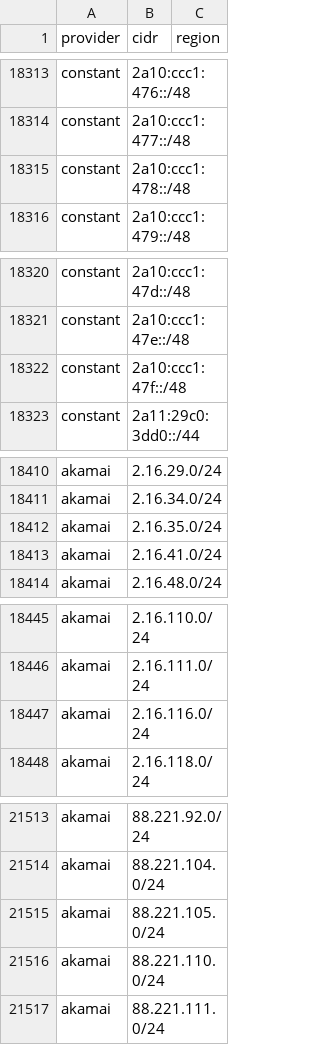
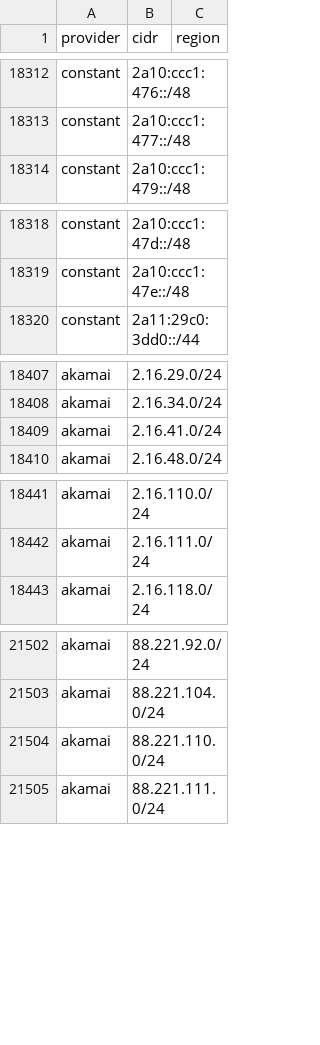
Before and after one commit to prettyleaf/cdn, a CSV file: all/all.csv, drawn as a sheet; only a part is shown, gaps mark what is left out; the diff covers the shown part only.

```diff
--- a/all/all.csv
+++ b/all/all.csv
@@ -18314,3 +18313,2 @@ constant,2a10:ccc1:476::/48,
 constant,2a10:ccc1:477::/48,
-constant,2a10:ccc1:478::/48,
 constant,2a10:ccc1:479::/48,
@@ -18321,3 +18319,2 @@ constant,2a10:ccc1:47d::/48,
 constant,2a10:ccc1:47e::/48,
-constant,2a10:ccc1:47f::/48,
 constant,2a11:29c0:3dd0::/44,
@@ -18411,3 +18408,2 @@ akamai,2.16.29.0/24,
 akamai,2.16.34.0/24,
-akamai,2.16.35.0/24,
 akamai,2.16.41.0/24,
@@ -18446,3 +18442,2 @@ akamai,2.16.110.0/24,
 akamai,2.16.111.0/24,
-akamai,2.16.116.0/24,
 akamai,2.16.118.0/24,
@@ -21514,3 +21503,2 @@ akamai,88.221.92.0/24,
 akamai,88.221.104.0/24,
-akamai,88.221.105.0/24,
 akamai,88.221.110.0/24,
```
Also changed, not shown: 3 added rows and 17 removed rows elsewhere in this file, 9 other files.
